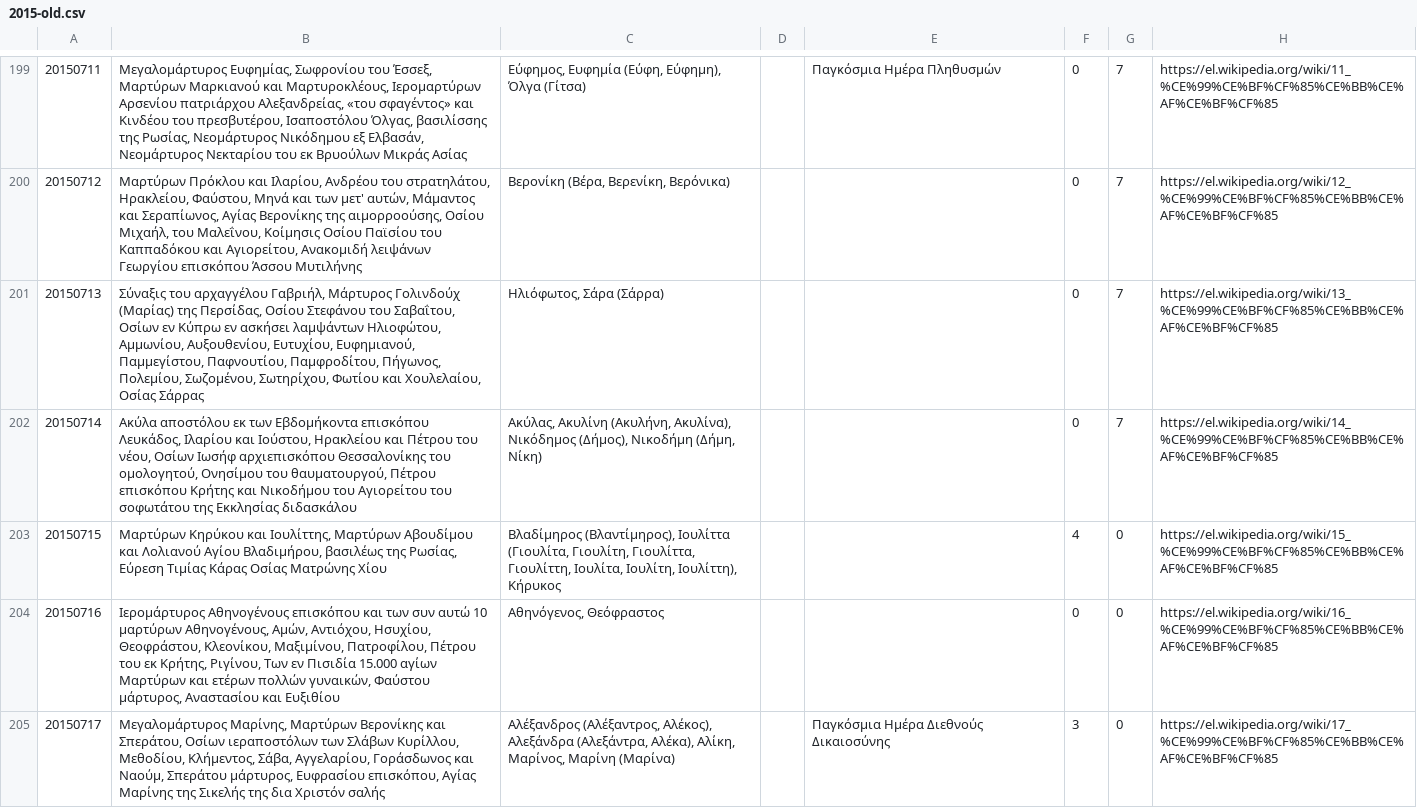
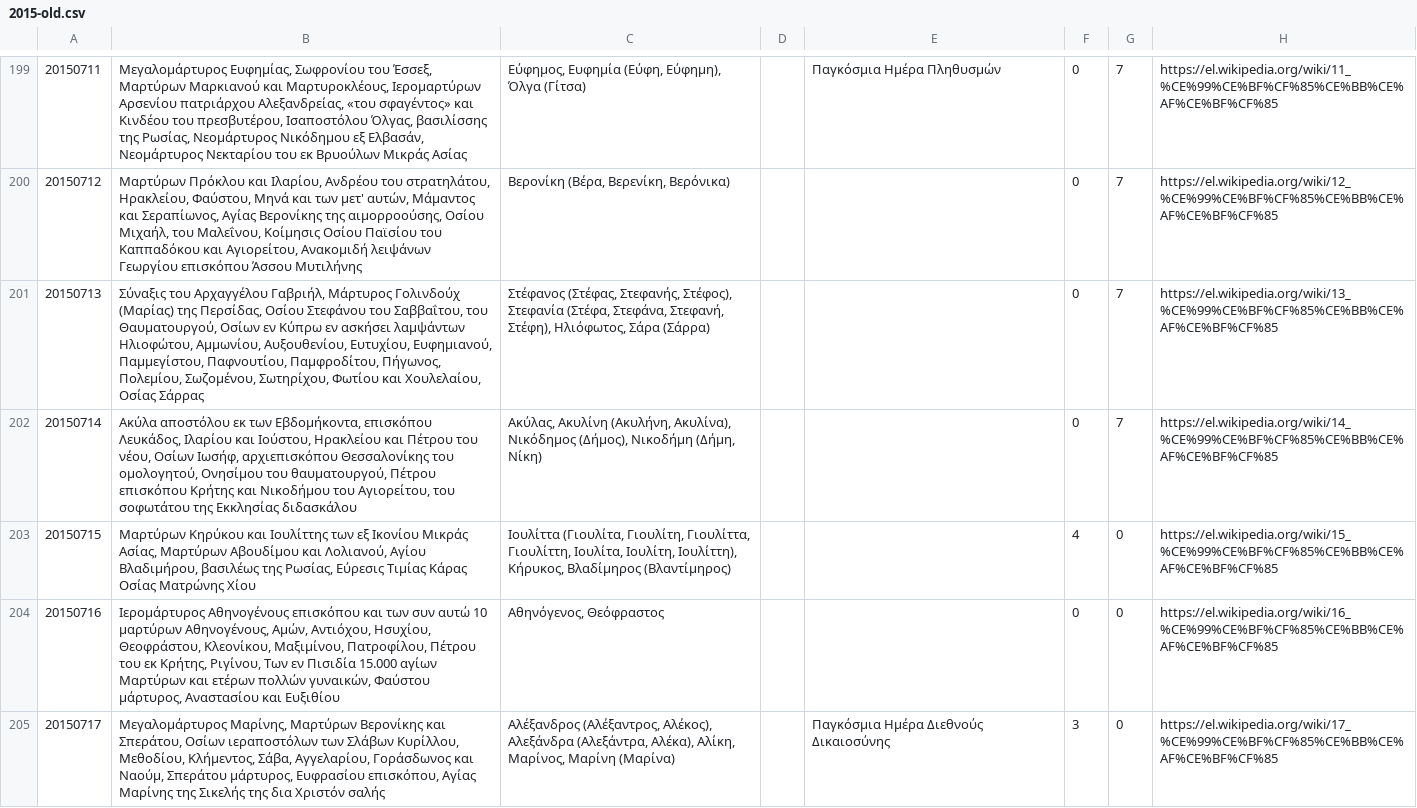
Before and after one commit to smekras/holydays-generator, a CSV file: files/2015-old.csv, drawn as a sheet; only a part is shown, gaps mark what is left out.

```diff
--- a/files/2015-old.csv
+++ b/files/2015-old.csv
@@ -200,5 +200,5 @@
 20150712,"Μαρτύρων Πρόκλου και Ιλαρίου, Ανδρέου του στρατηλάτου, Ηρακλείου, Φαύστου, Μηνά και των μετ' αυτών, Μάμαντος και Σεραπίωνος, Αγίας Βερονίκης της αιμορροούσης, Οσίου Μιχαήλ, του Μαλεΐνου, Κοίμησις Οσίου Παϊσίου του Καππαδόκου και Αγιορείτου, Ανακομιδή λειψάνων Γεωργίου επισκόπου Άσσου Μυτιλήνης","Βερονίκη (Βέρα, Βερενίκη, Βερόνικα)",,,0,7,https://el.wikipedia.org/wiki/12_%CE%99%CE%BF%CF%85%CE%BB%CE%AF%CE%BF%CF%85
-20150713,"Σύναξις του αρχαγγέλου Γαβριήλ, Μάρτυρος Γολινδούχ (Μαρίας) της Περσίδας, Οσίου Στεφάνου του Σαβαΐτου, Οσίων εν Κύπρω εν ασκήσει λαμψάντων Ηλιοφώτου, Αμμωνίου, Αυξουθενίου, Ευτυχίου, Ευφημιανού, Παμμεγίστου, Παφνουτίου, Παμφροδίτου, Πήγωνος, Πολεμίου, Σωζομένου, Σωτηρίχου, Φωτίου και Χουλελαίου, Οσίας Σάρρας","Ηλιόφωτος, Σάρα (Σάρρα)",,,0,7,https://el.wikipedia.org/wiki/13_%CE%99%CE%BF%CF%85%CE%BB%CE%AF%CE%BF%CF%85
-20150714,"Ακύλα αποστόλου εκ των Εβδομήκοντα επισκόπου Λευκάδος, Ιλαρίου και Ιούστου, Ηρακλείου και Πέτρου του νέου, Οσίων Ιωσήφ αρχιεπισκόπου Θεσσαλονίκης του ομολογητού, Ονησίμου του θαυματουργού, Πέτρου επισκόπου Κρήτης και Νικοδήμου του Αγιορείτου του σοφωτάτου της Εκκλησίας διδασκάλου","Ακύλας, Ακυλίνη (Ακυλήνη, Ακυλίνα), Νικόδημος (Δήμος), Νικοδήμη (Δήμη, Νίκη)",,,0,7,https://el.wikipedia.org/wiki/14_%CE%99%CE%BF%CF%85%CE%BB%CE%AF%CE%BF%CF%85
-20150715,"Μαρτύρων Κηρύκου και Ιουλίττης, Μαρτύρων Αβουδίμου και Λολιανού Αγίου Βλαδιμήρου, βασιλέως της Ρωσίας, Εύρεση Τιμίας Κάρας Οσίας Ματρώνης Χίου","Βλαδίμηρος (Βλαντίμηρος), Ιουλίττα (Γιουλίτα, Γιουλίτη, Γιουλίττα, Γιουλίττη, Ιουλίτα, Ιουλίτη, Ιουλίττη), Κήρυκος",,,4,0,https://el.wikipedia.org/wiki/15_%CE%99%CE%BF%CF%85%CE%BB%CE%AF%CE%BF%CF%85
+20150713,"Σύναξις του Αρχαγγέλου Γαβριήλ, Μάρτυρος Γολινδούχ (Μαρίας) της Περσίδας, Οσίου Στεφάνου του Σαββαΐτου, του Θαυματουργού, Οσίων εν Κύπρω εν ασκήσει λαμψάντων Ηλιοφώτου, Αμμωνίου, Αυξουθενίου, Ευτυχίου, Ευφημιανού, Παμμεγίστου, Παφνουτίου, Παμφροδίτου, Πήγωνος, Πολεμίου, Σωζομένου, Σωτηρίχου, Φωτίου και Χουλελαίου, Οσίας Σάρρας","Στέφανος (Στέφας, Στεφανής, Στέφος), Στεφανία (Στέφα, Στεφάνα, Στεφανή, Στέφη), Ηλιόφωτος, Σάρα (Σάρρα)",,,0,7,https://el.wikipedia.org/wiki/13_%CE%99%CE%BF%CF%85%CE%BB%CE%AF%CE%BF%CF%85
+20150714,"Ακύλα αποστόλου εκ των Εβδομήκοντα, επισκόπου Λευκάδος, Ιλαρίου και Ιούστου, Ηρακλείου και Πέτρου του νέου, Οσίων Ιωσήφ, αρχιεπισκόπου Θεσσαλονίκης του ομολογητού, Ονησίμου του θαυματουργού, Πέτρου επισκόπου Κρήτης και Νικοδήμου του Αγιορείτου, του σοφωτάτου της Εκκλησίας διδασκάλου","Ακύλας, Ακυλίνη (Ακυλήνη, Ακυλίνα), Νικόδημος (Δήμος), Νικοδήμη (Δήμη, Νίκη)",,,0,7,https://el.wikipedia.org/wiki/14_%CE%99%CE%BF%CF%85%CE%BB%CE%AF%CE%BF%CF%85
+20150715,"Μαρτύρων Κηρύκου και Ιουλίττης των εξ Ικονίου Μικράς Ασίας, Μαρτύρων Αβουδίμου και Λολιανού, Αγίου Βλαδιμήρου, βασιλέως της Ρωσίας, Εύρεσις Τιμίας Κάρας Οσίας Ματρώνης Χίου","Ιουλίττα (Γιουλίτα, Γιουλίτη, Γιουλίττα, Γιουλίττη, Ιουλίτα, Ιουλίτη, Ιουλίττη), Κήρυκος, Βλαδίμηρος (Βλαντίμηρος)",,,4,0,https://el.wikipedia.org/wiki/15_%CE%99%CE%BF%CF%85%CE%BB%CE%AF%CE%BF%CF%85
 20150716,"Ιερομάρτυρος Αθηνογένους επισκόπου και των συν αυτώ 10 μαρτύρων Αθηνογένους, Αμών, Αντιόχου, Ησυχίου, Θεοφράστου, Κλεονίκου, Μαξιμίνου, Πατροφίλου, Πέτρου του εκ Κρήτης, Ριγίνου, Των εν Πισιδία 15.000 αγίων Μαρτύρων και ετέρων πολλών γυναικών, Φαύστου μάρτυρος, Αναστασίου και Ευξιθίου","Αθηνόγενος, Θεόφραστος",,,0,0,https://el.wikipedia.org/wiki/16_%CE%99%CE%BF%CF%85%CE%BB%CE%AF%CE%BF%CF%85
```
Also changed, not shown: files/2015.csv, 4 other files.
